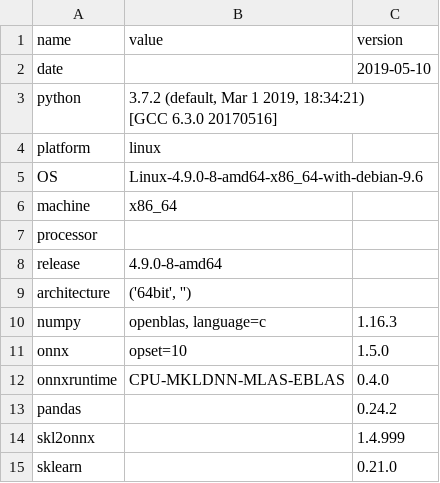
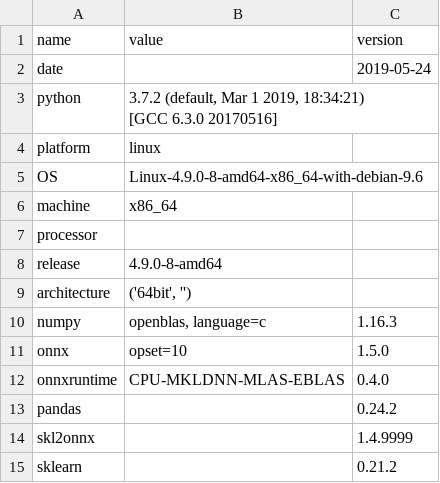
Before and after one commit to sdpython/_benchmarks, a CSV file: onnx/results/bench_plot_skl2onnx_unittest.time.csv, drawn as a sheet.

```diff
--- a/onnx/results/bench_plot_skl2onnx_unittest.time.csv
+++ b/onnx/results/bench_plot_skl2onnx_unittest.time.csv
@@ -1,3 +1,3 @@
 name,value,version
-date,,2019-05-10
+date,,2019-05-24
 python,"3.7.2 (default, Mar  1 2019, 18:34:21)
@@ -14,3 +14,3 @@ onnxruntime,CPU-MKLDNN-MLAS-EBLAS,0.4.0
 pandas,,0.24.2
-skl2onnx,,1.4.999
-sklearn,,0.21.0
+skl2onnx,,1.4.9999
+sklearn,,0.21.2
```
Also changed, not shown: scikit-learn/results/bench_plot_gridsearch_cache.csv, scikit-learn/results/bench_plot_gridsearch_cache.time.csv, 1 other file.
